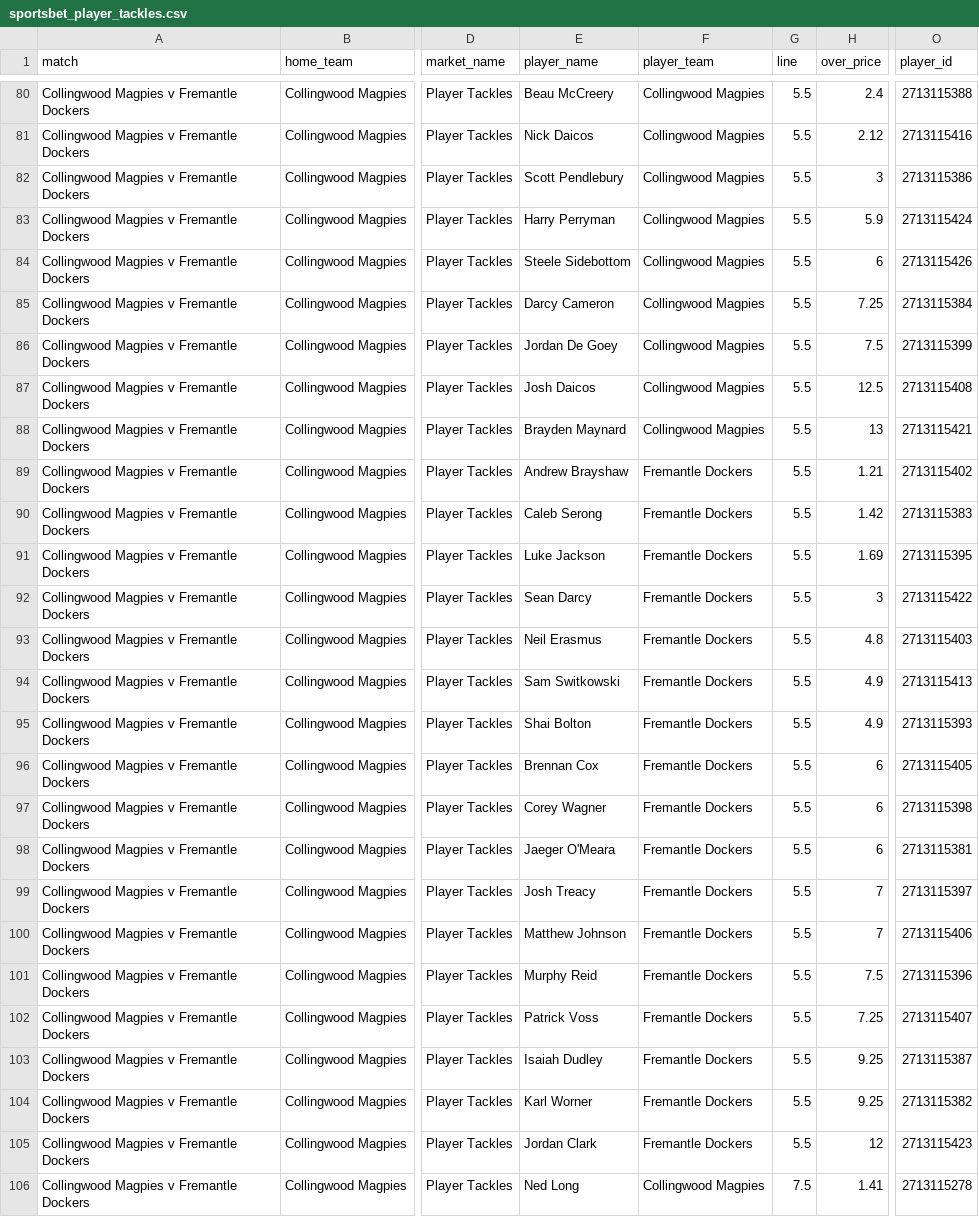
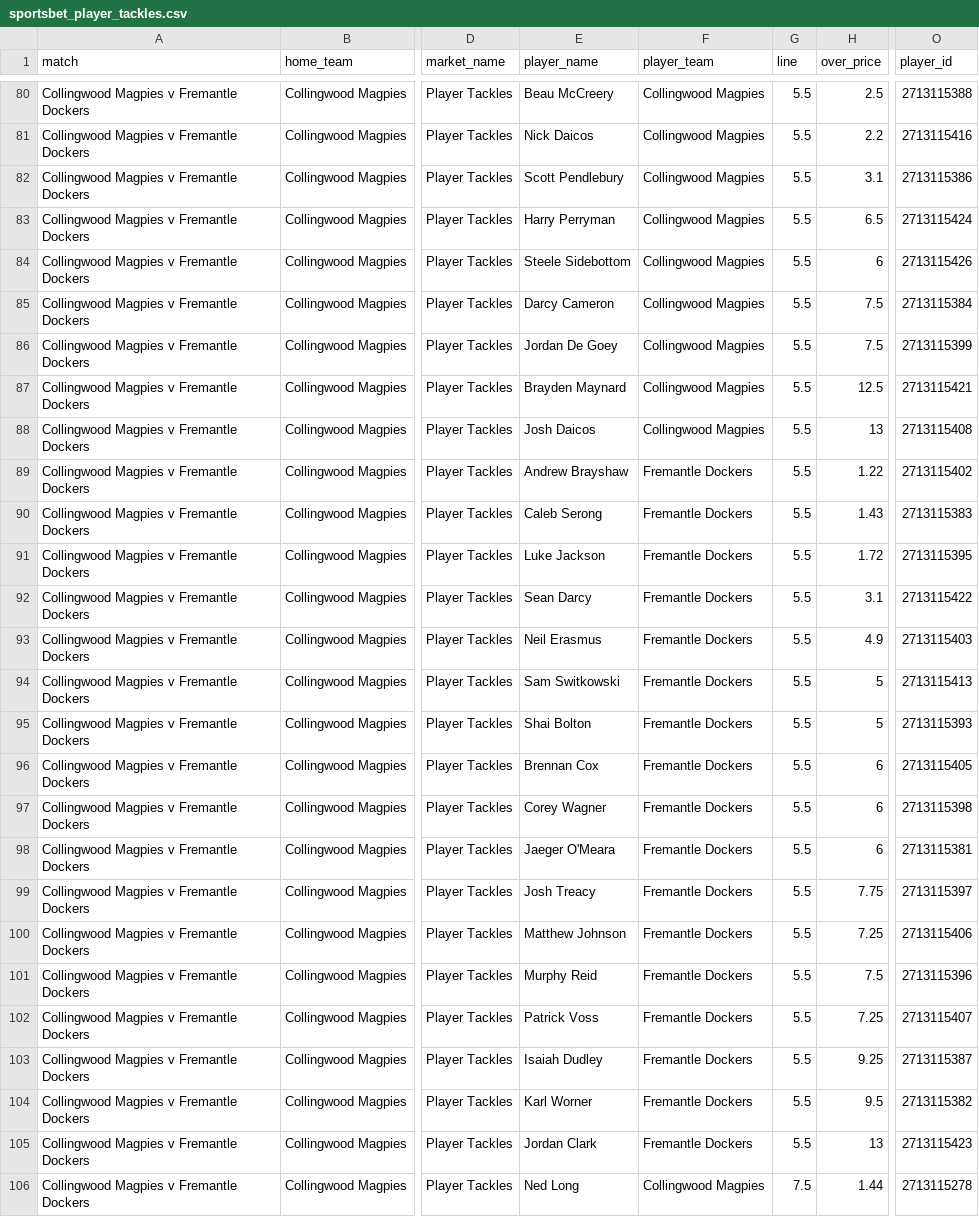
Before and after one commit to jamesbrown1417/AFL, a CSV file: Data/scraped_odds/sportsbet_player_tackles.csv, drawn as a sheet; only a part is shown, gaps mark what is left out; the diff covers the shown part only; the diff names each change by its address in the sheet, - before the commit and + after, or states it on an @@ line.

```diff
--- a/Data/scraped_odds/sportsbet_player_tackles.csv
+++ b/Data/scraped_odds/sportsbet_player_tackles.csv
-H80 (over_price): 2.4
+H80 (over_price): 2.5
-H81 (over_price): 2.12
+H81 (over_price): 2.2
-H82 (over_price): 3
+H82 (over_price): 3.1
-H83 (over_price): 5.9
+H83 (over_price): 6.5
-H85 (over_price): 7.25
+H85 (over_price): 7.5
-E87 (player_name): Josh Daicos
+E87 (player_name): Brayden Maynard
-O87 (player_id): 2713115408
+O87 (player_id): 2713115421
-E88 (player_name): Brayden Maynard
+E88 (player_name): Josh Daicos
-O88 (player_id): 2713115421
+O88 (player_id): 2713115408
-H89 (over_price): 1.21
+H89 (over_price): 1.22
-H90 (over_price): 1.42
+H90 (over_price): 1.43
-H91 (over_price): 1.69
+H91 (over_price): 1.72
-H92 (over_price): 3
+H92 (over_price): 3.1
-H93 (over_price): 4.8
+H93 (over_price): 4.9
-H94:H95 (over_price): 4.9
+H94:H95 (over_price): 5
-H99 (over_price): 7
+H99 (over_price): 7.75
-H100 (over_price): 7
+H100 (over_price): 7.25
-H104 (over_price): 9.25
+H104 (over_price): 9.5
-H105 (over_price): 12
+H105 (over_price): 13
-H106 (over_price): 1.41
+H106 (over_price): 1.44
```
Also changed, not shown: 3 removed rows and 74 edited cells elsewhere in this file, Data/scraped_odds/dabble_player_goals.csv, Data/scraped_odds/neds_player_goals.csv, 48 other files.
